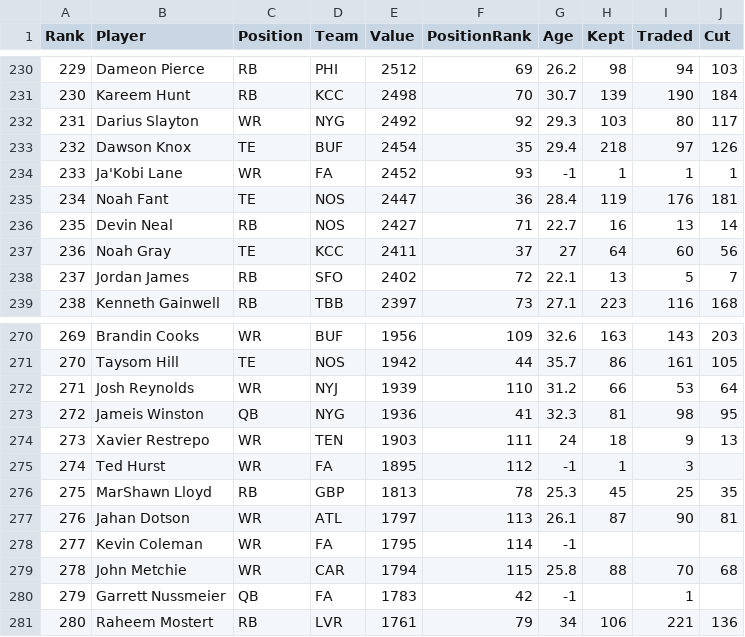
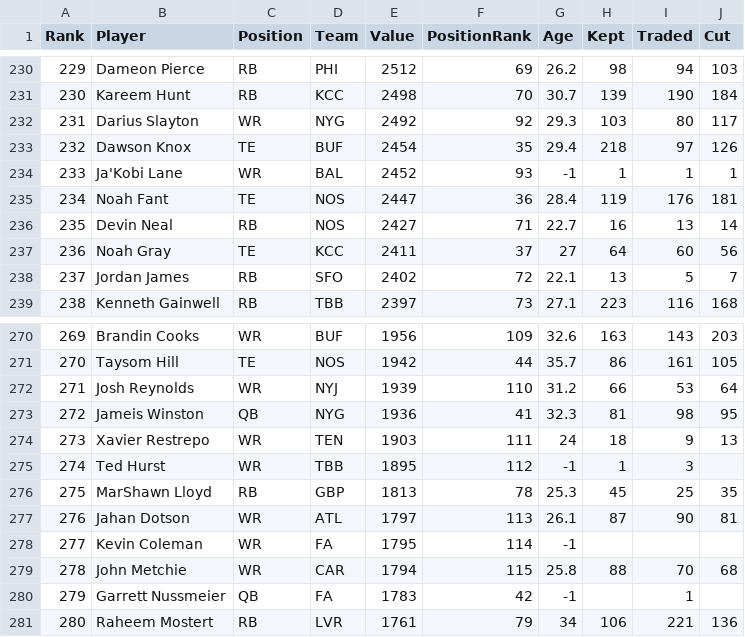
Before and after one commit to Louieza23/draft-compass-rankings, a CSV file: data/processed/ktc/rankings-redraft_superflex-latest.csv, drawn as a sheet; only a part is shown, gaps mark what is left out; the diff covers the shown part only.

```diff
--- a/data/processed/ktc/rankings-redraft_superflex-latest.csv
+++ b/data/processed/ktc/rankings-redraft_superflex-latest.csv
@@ -233,3 +233,3 @@ Rank,Player,Position,Team,Value,PositionRank,Age,Kept,Traded,Cut
 232,"Dawson Knox",TE,BUF,2454,35,29.4,218,97,126
-233,"Ja'Kobi Lane",WR,FA,2452,93,-1,1,1,1
+233,"Ja'Kobi Lane",WR,BAL,2452,93,-1,1,1,1
 234,"Noah Fant",TE,NOS,2447,36,28.4,119,176,181
@@ -274,3 +274,3 @@ Rank,Player,Position,Team,Value,PositionRank,Age,Kept,Traded,Cut
 273,"Xavier Restrepo",WR,TEN,1903,111,24,18,9,13
-274,"Ted Hurst",WR,FA,1895,112,-1,1,3,
+274,"Ted Hurst",WR,TBB,1895,112,-1,1,3,
 275,"MarShawn Lloyd",RB,GBP,1813,78,25.3,45,25,35
```
Also changed, not shown: 14 edited cells elsewhere in this file, data/processed/fantasycalc/rankings-dynasty_2qb-latest.csv, data/processed/fantasycalc/rankings-redraft_1qb-latest.csv, 28 other files.
